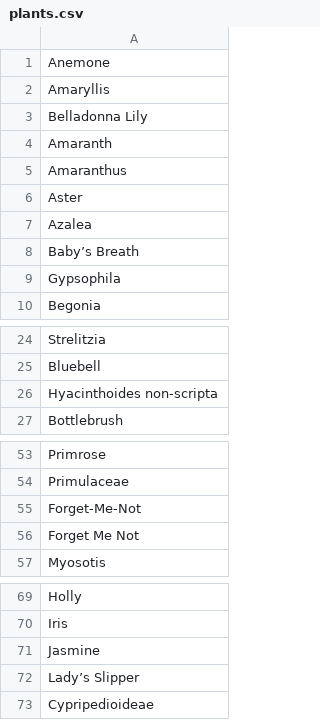
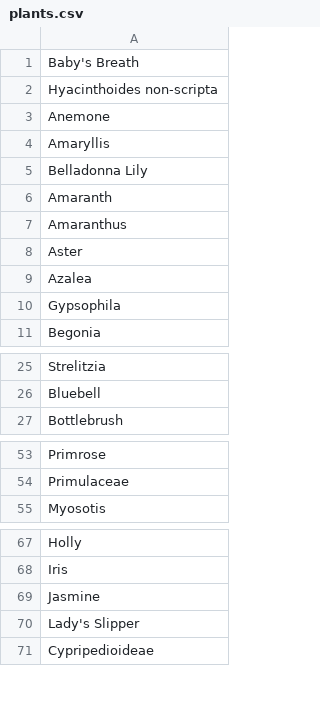
Before and after one commit to spark251/PlantArtistCorrelator, a CSV file: plants.csv, drawn as a sheet; only a part is shown, gaps mark what is left out; removed rows and columns are numbered as before the commit, all else as after; the diff names each change by its address in the sheet, - before the commit and + after, or states it on an @@ line.

Commit message:
Fixed some errors in the plants.csv (can only have ascii characters)

```diff
--- a/plants.csv
+++ b/plants.csv
+row 1: Baby's Breath
-row 26: Hyacinthoides non-scripta
+row 2: Hyacinthoides non-scripta
-row 8: Baby’s Breath
-row 55: Forget-Me-Not
-row 56: Forget Me Not
-A70: Lady’s Slipper
+A70: Lady's Slipper
```
Also changed, not shown: result.csv, 5 other files.
